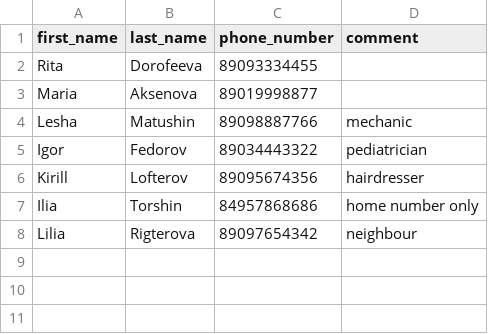
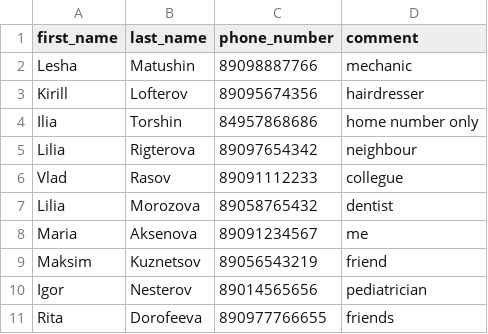
Before and after one commit to afinyshka/PythonCourse, a CSV file: HW_08/phonebook/data/contacts_book.csv, drawn as a sheet; removed rows and columns are numbered as before the commit, all else as after; the diff names each change by its address in the sheet, - before the commit and + after, or states it on an @@ line.

```diff
--- a/HW_08/phonebook/data/contacts_book.csv
+++ b/HW_08/phonebook/data/contacts_book.csv
-row 2: Rita | Dorofeeva | 89093334455
-row 3: Maria | Aksenova | 89019998877
-row 5: Igor | Fedorov | 89034443322 | pediatrician
+row 6: Vlad | Rasov | 89091112233 | collegue
+row 7: Lilia | Morozova | 89058765432 | dentist
+row 8: Maria | Aksenova | 89091234567 | me
+row 9: Maksim | Kuznetsov | 89056543219 | friend
+row 10: Igor | Nesterov | 89014565656 | pediatrician
+row 11: Rita | Dorofeeva | 890977766655 | friends
```
Also changed, not shown: 7 other files.
